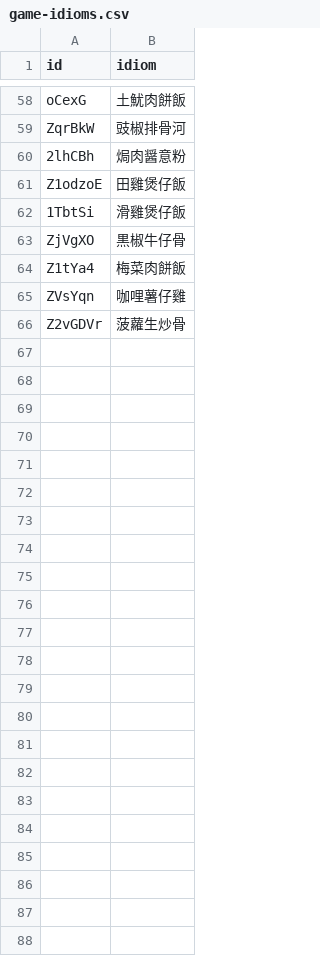
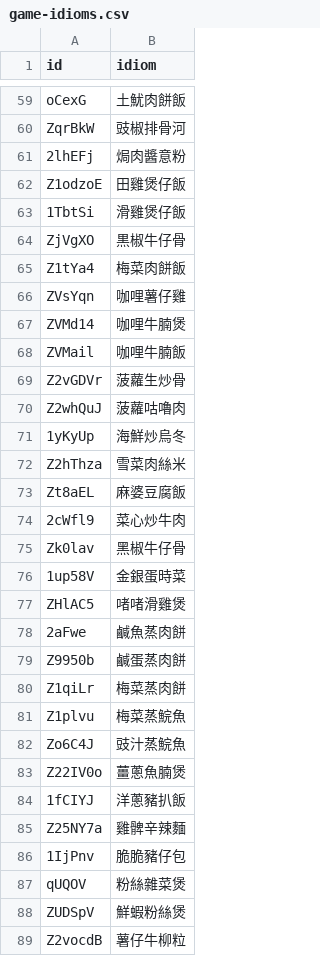
Before and after one commit to parosk/chengyu-wordle, a CSV file: game-data/game-idioms.csv, drawn as a sheet; only a part is shown, gaps mark what is left out; the diff covers the shown part only.

Commit message:
add more data try add google analytic

```diff
--- a/game-data/game-idioms.csv
+++ b/game-data/game-idioms.csv
@@ -59,3 +60,3 @@ oCexG,土魷肉餅飯
 ZqrBkW,豉椒排骨河
-2lhCBh,焗肉醤意粉
+2lhEFj,焗肉醬意粉
 Z1odzoE,田雞煲仔飯
@@ -65,2 +66,24 @@ Z1tYa4,梅菜肉餅飯
 ZVsYqn,咖哩薯仔雞
+ZVMd14,咖哩牛腩煲
+ZVMail,咖哩牛腩飯
 Z2vGDVr,菠蘿生炒骨
+Z2whQuJ,菠蘿咕嚕肉
+1yKyUp,海鮮炒烏冬
+Z2hThza,雪菜肉絲米
+Zt8aEL,麻婆豆腐飯
+2cWfl9,菜心炒牛肉
+Zk0lav,黑椒牛仔骨
+1up58V,金銀蛋時菜
+ZHlAC5,啫啫滑雞煲
+2aFwe,鹹魚蒸肉餅
+Z9950b,鹹蛋蒸肉餅
+Z1qiLr,梅菜蒸肉餅
+Z1plvu,梅菜蒸鯇魚
+Zo6C4J,豉汁蒸鯇魚
+Z22IV0o,薑蔥魚腩煲
+1fCIYJ,洋蔥豬扒飯
+Z25NY7a,雞髀辛辣麵
+1IjPnv,脆脆豬仔包
+qUQOV,粉絲雜菜煲
+ZUDSpV,鮮蝦粉絲煲
+Z2vocdB,薯仔牛柳粒
```
Also changed, not shown: 2 added rows and 1 removed row elsewhere in this file, 5 other files.
